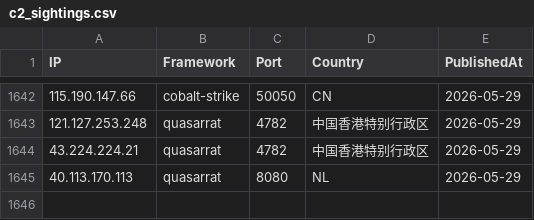
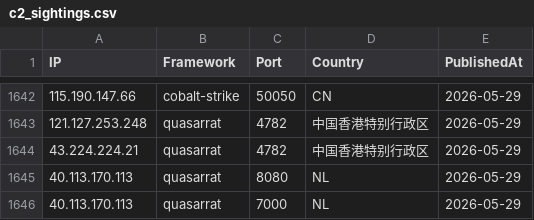
Before and after one commit to newtonpaul-hunting/c2-iocs, a CSV file: c2_sightings.csv, drawn as a sheet; only a part is shown, gaps mark what is left out; the diff names each change by its address in the sheet, - before the commit and + after, or states it on an @@ line.

Commit message:
add 40.113.170.113 (quasarrat)

```diff
--- a/c2_sightings.csv
+++ b/c2_sightings.csv
+row 1646: 40.113.170.113 | quasarrat | 7000 | NL | 2026-05-29
```
